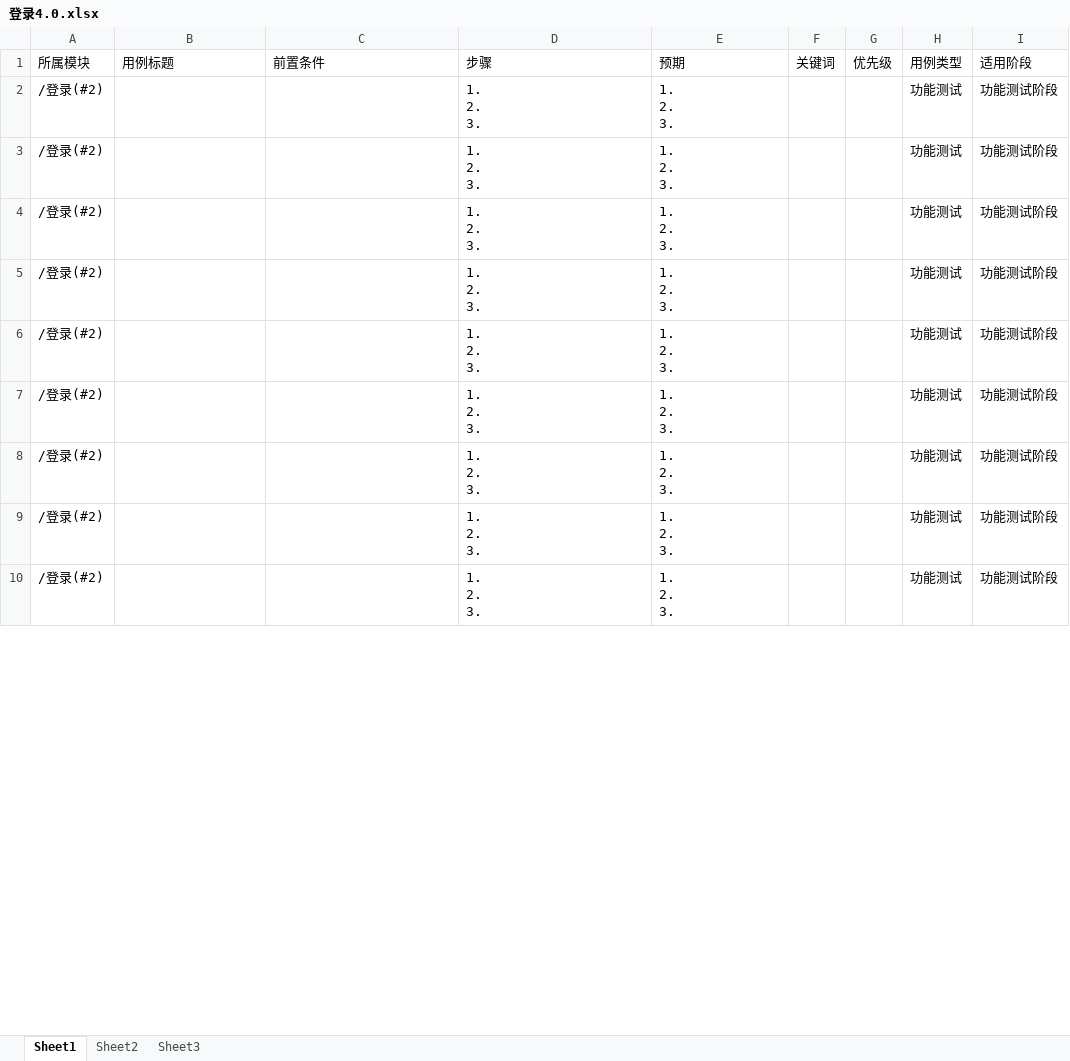
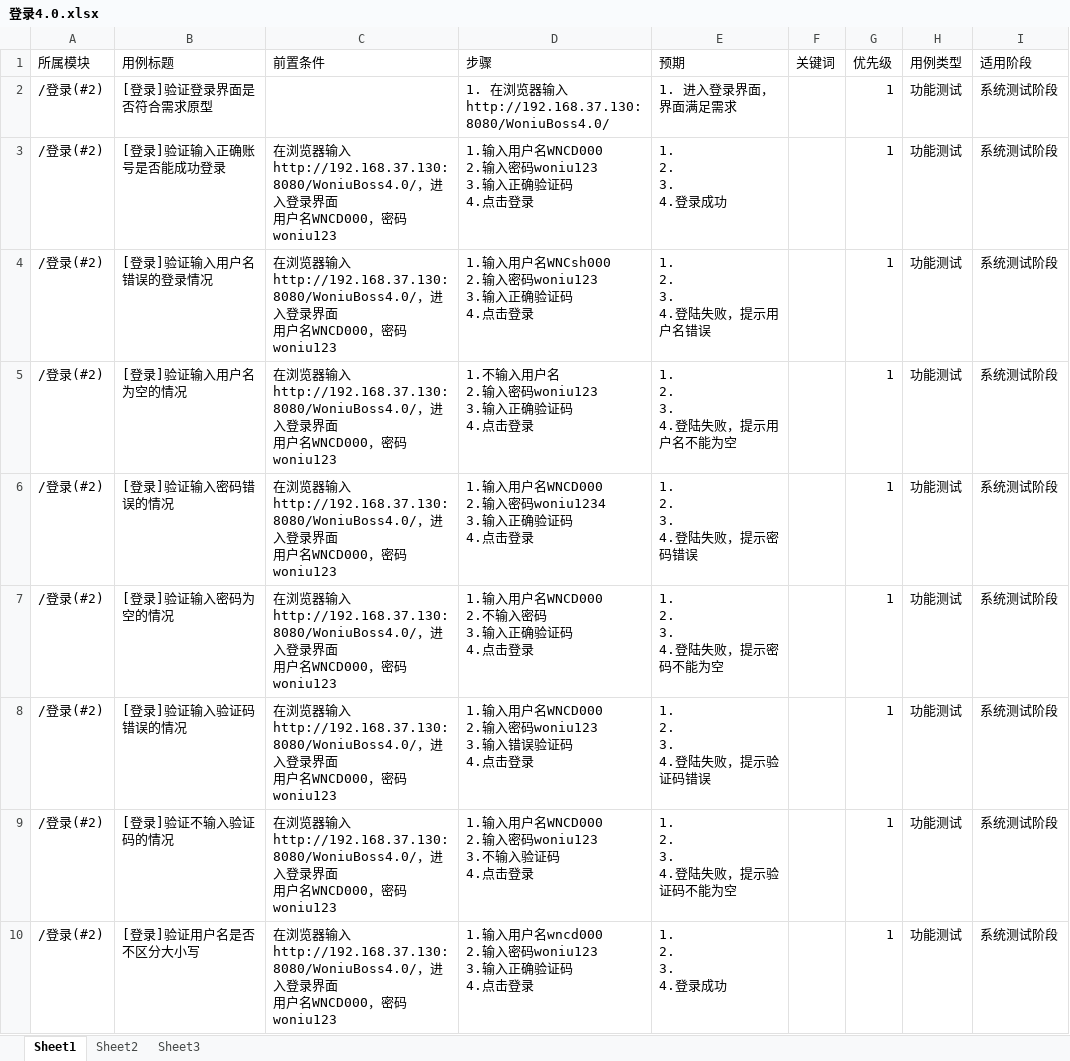
Before and after one commit to liuzhaowang/study, an Excel workbook: LZW_woniuboss4.0/4.0用例/登录4.0.xlsx, sheet Sheet1, drawn as a sheet; only a part is shown; values as stored, in another font and other column widths than the file's, no borders; ↵ is a line break in a cell; the diff covers the shown part only; the diff names each change by its address in the sheet, - before the commit and + after, or states it on an @@ line.

```diff
--- a/LZW_woniuboss4.0/4.0用例/登录4.0.xlsx (sheet Sheet1)
+++ b/LZW_woniuboss4.0/4.0用例/登录4.0.xlsx (sheet Sheet1)
-B2 (用例标题): (empty)
+B2 (用例标题): [登录]验证登录界面是否符合需求原型
-D2 (步骤): 1. ↵ 2. ↵ 3.
+D2 (步骤): 1. 在浏览器输入http://192.168.37.130:8080/WoniuBoss4.0/
-E2 (预期): 1. ↵ 2. ↵ 3.
+E2 (预期): 1. 进入登录界面，界面满足需求
-G2:G10 (优先级): (empty)
+G2:G10 (优先级): 1
-I2:I10 (适用阶段): 功能测试阶段
+I2:I10 (适用阶段): 系统测试阶段
-B3 (用例标题): (empty)
+B3 (用例标题): [登录]验证输入正确账号是否能成功登录
-C3:C10 (前置条件): (empty)
+C3:C10 (前置条件): 在浏览器输入http://192.168.37.130:8080/WoniuBoss4.0/，进入登录界面 ↵ 用户名WNCD000，密码woniu123
-D3 (步骤): 1. ↵ 2. ↵ 3.
+D3 (步骤): 1.输入用户名WNCD000 ↵ 2.输入密码woniu123 ↵ 3.输入正确验证码 ↵ 4.点击登录
-E3 (预期): 1. ↵ 2. ↵ 3.
+E3 (预期): 1. ↵ 2. ↵ 3. ↵ 4.登录成功
-B4 (用例标题): (empty)
+B4 (用例标题): [登录]验证输入用户名错误的登录情况
-D4 (步骤): 1. ↵ 2. ↵ 3.
+D4 (步骤): 1.输入用户名WNCsh000 ↵ 2.输入密码woniu123 ↵ 3.输入正确验证码 ↵ 4.点击登录
-E4 (预期): 1. ↵ 2. ↵ 3.
+E4 (预期): 1. ↵ 2. ↵ 3. ↵ 4.登陆失败，提示用户名错误
-B5 (用例标题): (empty)
+B5 (用例标题): [登录]验证输入用户名为空的情况
-D5 (步骤): 1. ↵ 2. ↵ 3.
+D5 (步骤): 1.不输入用户名 ↵ 2.输入密码woniu123 ↵ 3.输入正确验证码 ↵ 4.点击登录
-E5 (预期): 1. ↵ 2. ↵ 3.
+E5 (预期): 1. ↵ 2. ↵ 3. ↵ 4.登陆失败，提示用户名不能为空
-B6 (用例标题): (empty)
+B6 (用例标题): [登录]验证输入密码错误的情况
-D6 (步骤): 1. ↵ 2. ↵ 3.
+D6 (步骤): 1.输入用户名WNCD000 ↵ 2.输入密码woniu1234 ↵ 3.输入正确验证码 ↵ 4.点击登录
-E6 (预期): 1. ↵ 2. ↵ 3.
+E6 (预期): 1. ↵ 2. ↵ 3. ↵ 4.登陆失败，提示密码错误
-B7 (用例标题): (empty)
+B7 (用例标题): [登录]验证输入密码为空的情况
-D7 (步骤): 1. ↵ 2. ↵ 3.
+D7 (步骤): 1.输入用户名WNCD000 ↵ 2.不输入密码 ↵ 3.输入正确验证码 ↵ 4.点击登录
-E7 (预期): 1. ↵ 2. ↵ 3.
+E7 (预期): 1. ↵ 2. ↵ 3. ↵ 4.登陆失败，提示密码不能为空
-B8 (用例标题): (empty)
+B8 (用例标题): [登录]验证输入验证码错误的情况
-D8 (步骤): 1. ↵ 2. ↵ 3.
+D8 (步骤): 1.输入用户名WNCD000 ↵ 2.输入密码woniu123 ↵ 3.输入错误验证码 ↵ 4.点击登录
-E8 (预期): 1. ↵ 2. ↵ 3.
+E8 (预期): 1. ↵ 2. ↵ 3. ↵ 4.登陆失败，提示验证码错误
-B9 (用例标题): (empty)
+B9 (用例标题): [登录]验证不输入验证码的情况
-D9 (步骤): 1. ↵ 2. ↵ 3.
+D9 (步骤): 1.输入用户名WNCD000 ↵ 2.输入密码woniu123 ↵ 3.不输入验证码 ↵ 4.点击登录
-E9 (预期): 1. ↵ 2. ↵ 3.
+E9 (预期): 1. ↵ 2. ↵ 3. ↵ 4.登陆失败，提示验证码不能为空
-B10 (用例标题): (empty)
+B10 (用例标题): [登录]验证用户名是否不区分大小写
-D10 (步骤): 1. ↵ 2. ↵ 3.
+D10 (步骤): 1.输入用户名wncd000 ↵ 2.输入密码woniu123 ↵ 3.输入正确验证码 ↵ 4.点击登录
-E10 (预期): 1. ↵ 2. ↵ 3.
+E10 (预期): 1. ↵ 2. ↵ 3. ↵ 4.登录成功
```
Also changed, not shown: 24 added rows and 126 edited cells elsewhere in this sheet, LZW_woniuboss4.0/4.0用例/人事管理4.0.xlsx, 32 other files.
